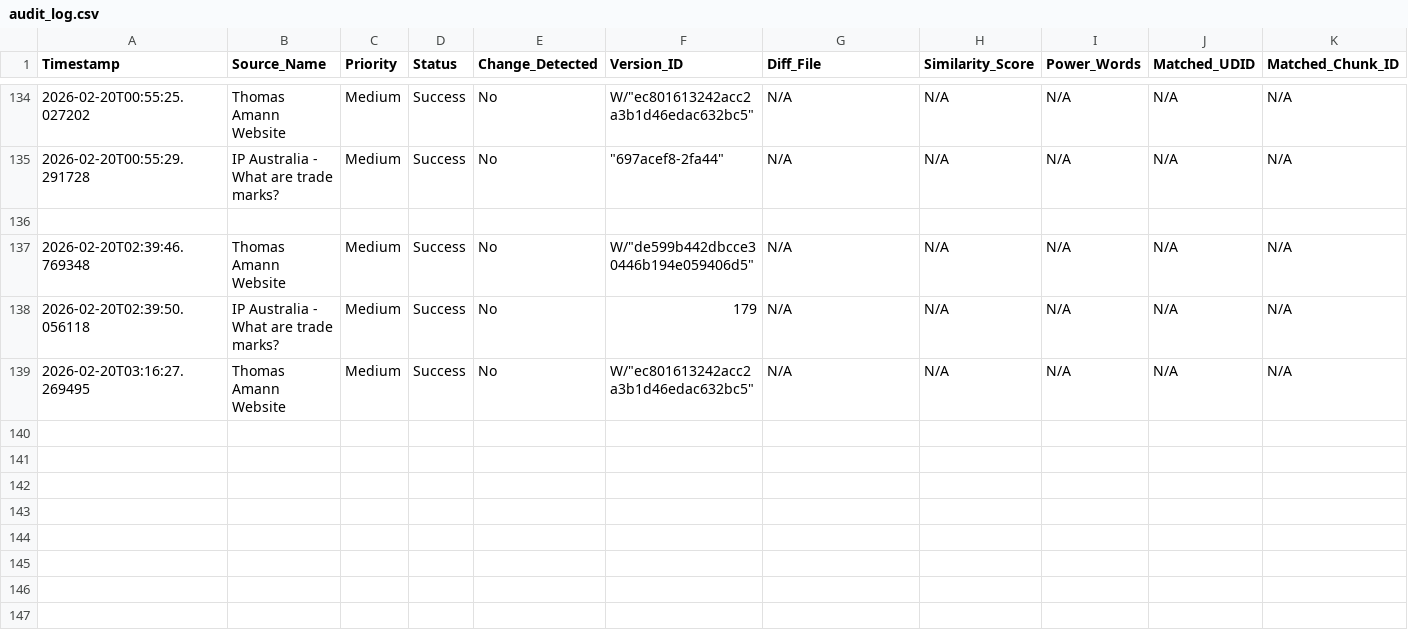
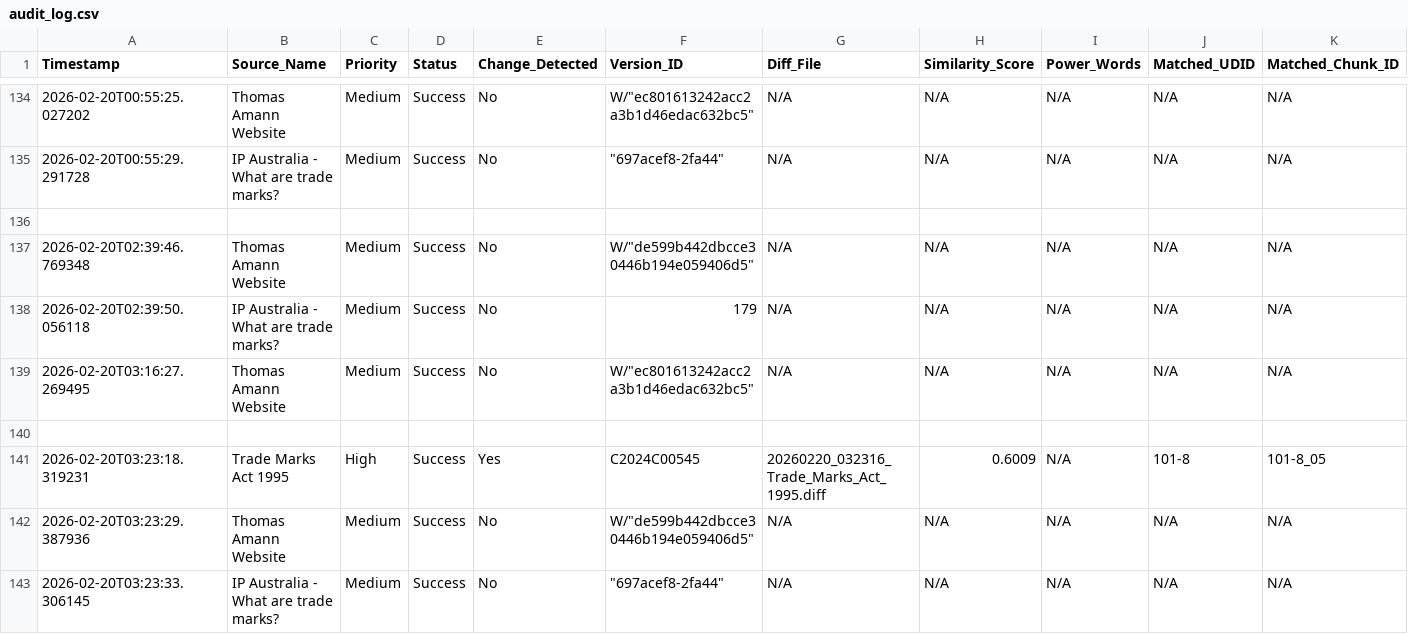
Before and after one commit to Thomas-Amann-IPAustralia/Tripwire, a CSV file: audit_log.csv, drawn as a sheet; only a part is shown, gaps mark what is left out; rows hold the shown columns only; the diff names each change by its address in the sheet, - before the commit and + after, or states it on an @@ line.

```diff
--- a/audit_log.csv
+++ b/audit_log.csv
+row 140: (empty)
+row 141: 2026-02-20T03:23:18.319231 | Trade Marks Act 1995 | High | Success | Yes | C2024C00545 | 20260220_032316_Trade_Marks_Act_1995.diff | 0.6009 | N/A | 101-8 | 101-8_05
+row 142: 2026-02-20T03:23:29.387936 | Thomas Amann Website | Medium | Success | No | W/"de599b442dbcce30446b194e059406d5" | N/A | N/A | N/A | N/A | N/A
+row 143: 2026-02-20T03:23:33.306145 | IP Australia - What are trade marks? | Medium | Success | No | "697acef8-2fa44" | N/A | N/A | N/A | N/A | N/A
```
Also changed, not shown: 2 other files.
